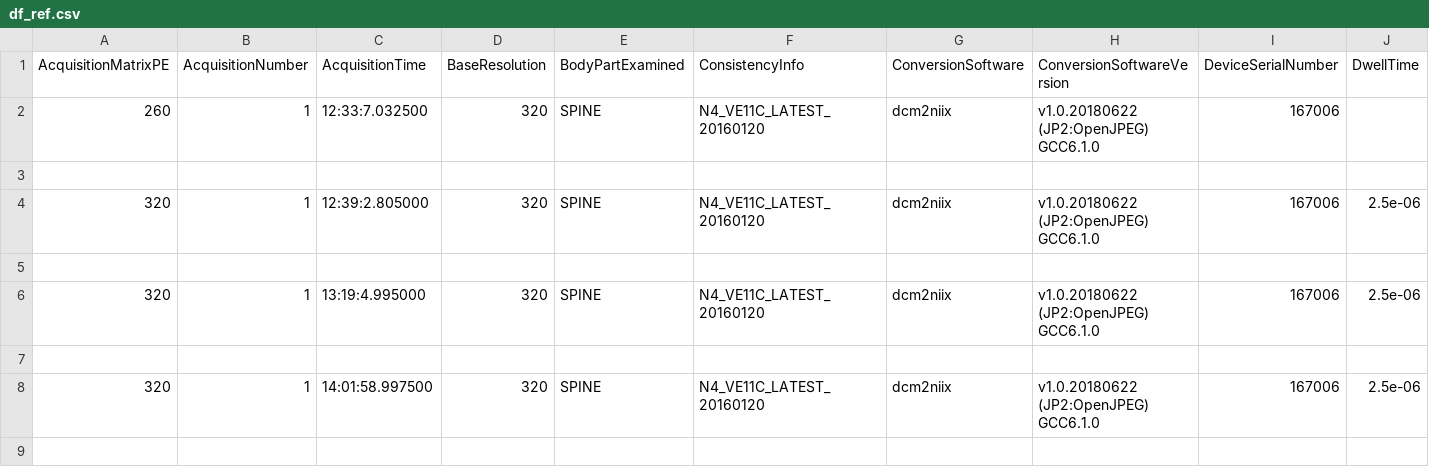
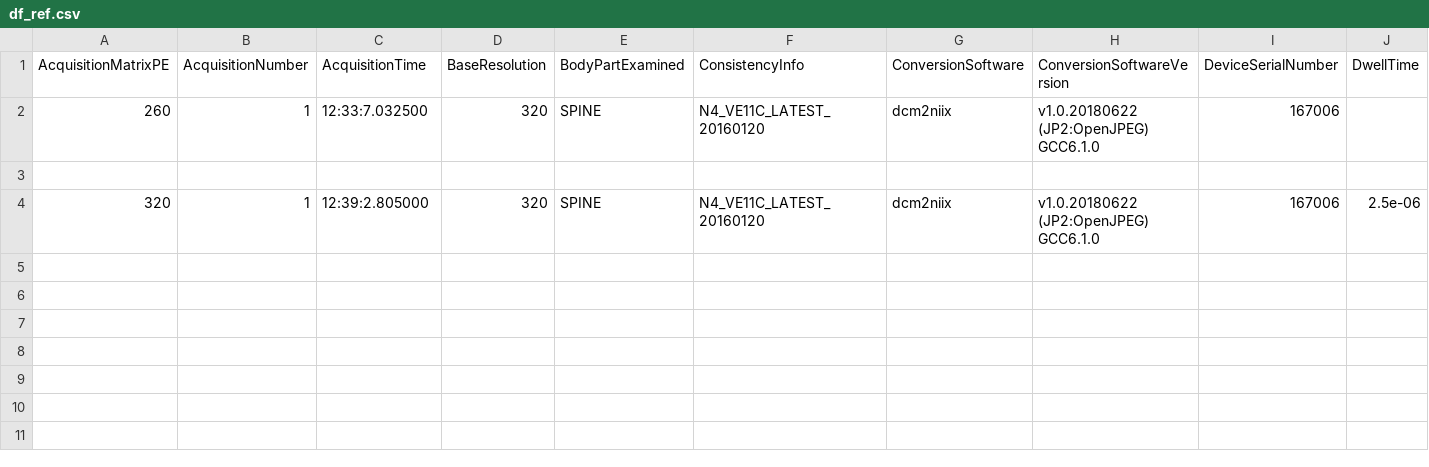
Before and after one commit to ivadomed/data-testing, a CSV file: df_ref.csv, drawn as a sheet; only a part is shown; rows hold the shown columns only; the diff names each change by its address in the sheet, - before the commit and + after, or states it on an @@ line.

Commit message:
update df_ref file

```diff
--- a/df_ref.csv
+++ b/df_ref.csv
-row 6: 320 | 1 | 13:19:4.995000 | 320 | SPINE | N4_VE11C_LATEST_20160120 | dcm2niix | v1.0.20180622 (JP2:OpenJPEG) GCC6.1.0 | 167006 | 2.5e-06
-row 7: (empty)
-row 8: 320 | 1 | 14:01:58.997500 | 320 | SPINE | N4_VE11C_LATEST_20160120 | dcm2niix | v1.0.20180622 (JP2:OpenJPEG) GCC6.1.0 | 167006 | 2.5e-06
-row 9: (empty)
```
